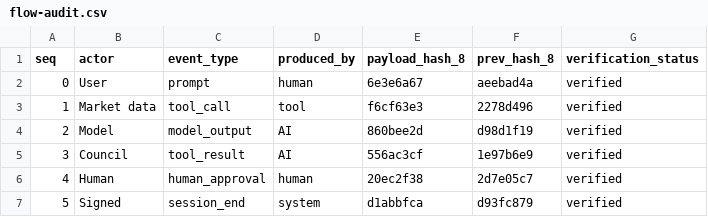
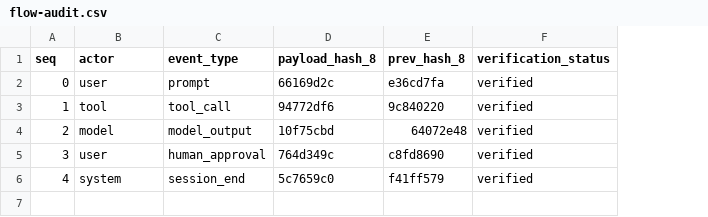
Before and after one commit to alex-jb/shadow-mentor, a CSV file: demos/spatial-finance/flow-audit.csv, drawn as a sheet; removed rows and columns are numbered as before the commit, all else as after; the diff names each change by its address in the sheet, - before the commit and + after, or states it on an @@ line.

```diff
--- a/demos/spatial-finance/flow-audit.csv
+++ b/demos/spatial-finance/flow-audit.csv
-column D (produced_by), rows 2-4: human | tool | AI; rows 6-7: human | system
-B2 (actor): User
+B2 (actor): user
-D2 (payload_hash_8): 6e3e6a67
+D2 (payload_hash_8): 66169d2c
-E2 (prev_hash_8): aeebad4a
+E2 (prev_hash_8): e36cd7fa
-B3 (actor): Market data
+B3 (actor): tool
-D3 (payload_hash_8): f6cf63e3
+D3 (payload_hash_8): 94772df6
-E3 (prev_hash_8): 2278d496
+E3 (prev_hash_8): 9c840220
-B4 (actor): Model
+B4 (actor): model
-D4 (payload_hash_8): 860bee2d
+D4 (payload_hash_8): 10f75cbd
-E4 (prev_hash_8): d98d1f19
+E4 (prev_hash_8): 64072e48
-row 5: 3 | Council | tool_result | AI | 556ac3cf | 1e97b6e9 | verified
@@ column A (seq) renumbered from row 5 down @@
-B5 (actor): Human
+B5 (actor): user
-D5 (payload_hash_8): 20ec2f38
+D5 (payload_hash_8): 764d349c
-E5 (prev_hash_8): 2d7e05c7
+E5 (prev_hash_8): c8fd8690
-B6 (actor): Signed
+B6 (actor): system
-D6 (payload_hash_8): d1abbfca
+D6 (payload_hash_8): 5c7659c0
-E6 (prev_hash_8): d93fc879
+E6 (prev_hash_8): f41ff579
```
Also changed, not shown: 1 other file.
